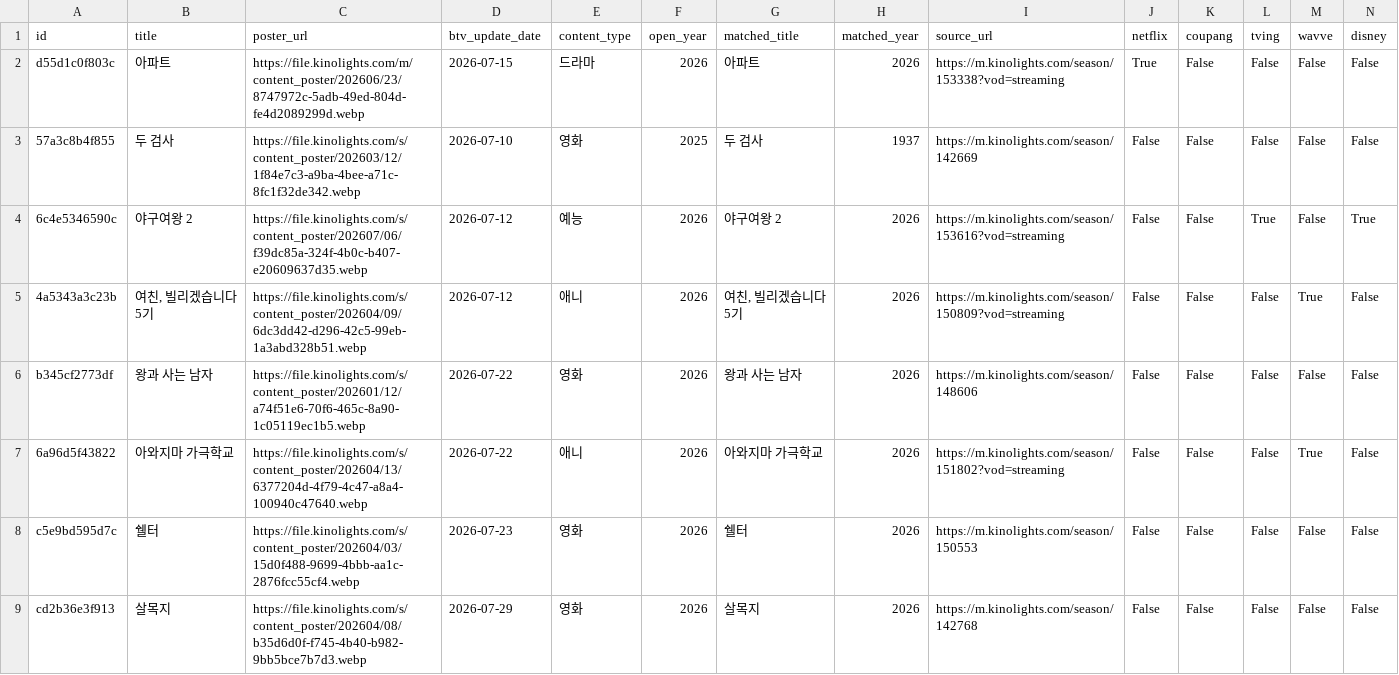
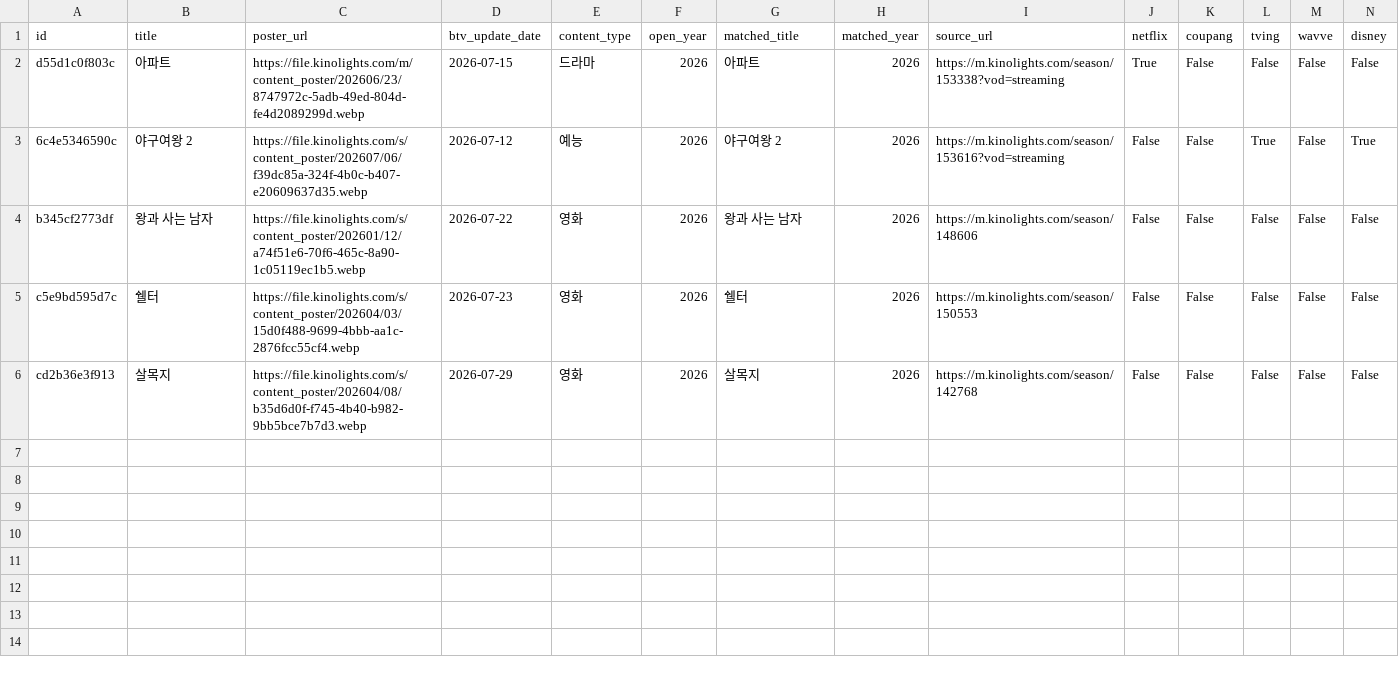
Before and after one commit to cig7624-art/btv-_max_ott_dashboard, a CSV file: btv_max_contents.csv, drawn as a sheet; only a part is shown; rows hold the shown columns only; the diff names each change by its address in the sheet, - before the commit and + after, or states it on an @@ line.

Commit message:
Bulk delete B tv+ contents: 3 items

```diff
--- a/btv_max_contents.csv
+++ b/btv_max_contents.csv
-row 3: 57a3c8b4f855 | 두 검사 | https://file.kinolights.com/s/content_poster/202603/12/1f84e7c3-a9ba-4bee-a71c-8fc1f32de342.webp | 2026-07-10 | 영화 | 2025 | 두 검사 | 1937 | https://m.kinolights.com/season/142669 | False | False | False | False | False
-row 5: 4a5343a3c23b | 여친, 빌리겠습니다 5기 | https://file.kinolights.com/s/content_poster/202604/09/6dc3dd42-d296-42c5-99eb-1a3abd328b51.webp | 2026-07-12 | 애니 | 2026 | 여친, 빌리겠습니다 5기 | 2026 | https://m.kinolights.com/season/150809?vod=streaming | False | False | False | True | False
-row 7: 6a96d5f43822 | 아와지마 가극학교 | https://file.kinolights.com/s/content_poster/202604/13/6377204d-4f79-4c47-a8a4-100940c47640.webp | 2026-07-22 | 애니 | 2026 | 아와지마 가극학교 | 2026 | https://m.kinolights.com/season/151802?vod=streaming | False | False | False | True | False
```
